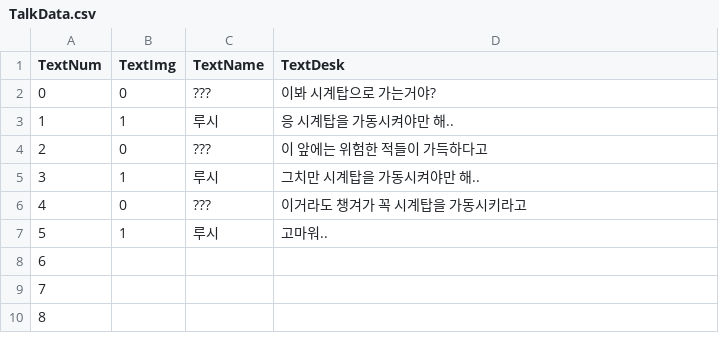
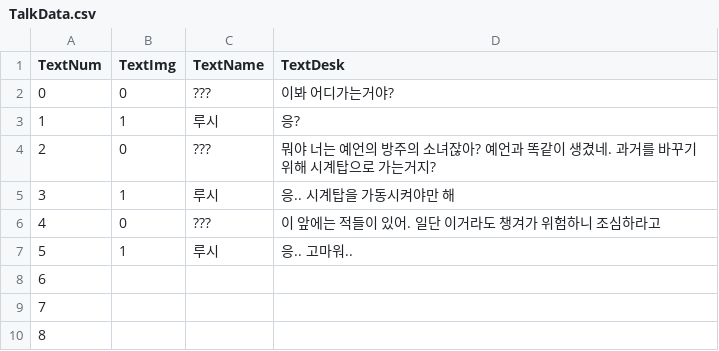
Before and after one commit to SeokYi16/ChronoArk, a CSV file: Assets/Resources/TalkData.csv, drawn as a sheet; only a part is shown.

```diff
--- a/Assets/Resources/TalkData.csv
+++ b/Assets/Resources/TalkData.csv
@@ -1,8 +1,8 @@
 TextNum,TextImg,TextName,TextDesk
-0,0,???,이봐 시계탑으로 가는거야?
-1,1,루시,응 시계탑을 가동시켜야만 해..
-2,0,???,이 앞에는 위험한 적들이 가득하다고
-3,1,루시,그치만 시계탑을 가동시켜야만 해..
-4,0,???,이거라도 챙겨가 꼭 시계탑을 가동시키라고
-5,1,루시,고마워..
+0,0,???,이봐 어디가는거야?
+1,1,루시,응?
+2,0,???,뭐야 너는 예언의 방주의 소녀잖아? 예언과 똑같이 생겼네. 과거를 바꾸기 위해 시계탑으로 가는거지?
+3,1,루시,응.. 시계탑을 가동시켜야만 해
+4,0,???,이 앞에는 적들이 있어. 일단 이거라도 챙겨가 위험하니 조심하라고
+5,1,루시,응.. 고마워..
 6,,,
```
Also changed, not shown: 18 other files.
